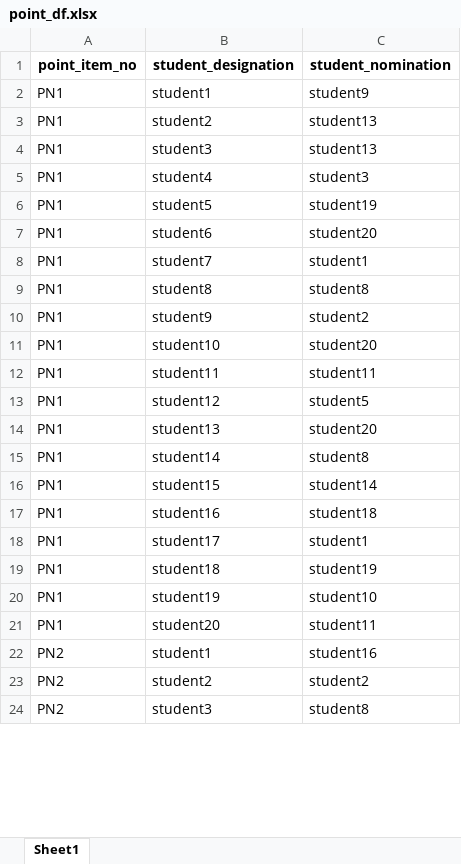
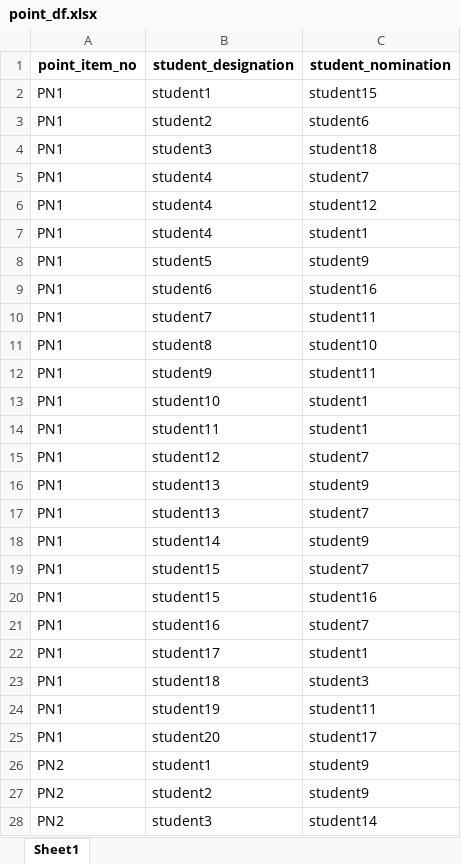
Before and after one commit to Byumin/peer, an Excel workbook: point_df.xlsx, sheet Sheet1, drawn as a sheet; only a part is shown; values as stored, in another font and other column widths than the file's, no borders; addresses are those after the commit; the diff covers the shown part only; the diff names each change by its address in the sheet, - before the commit and + after, or states it on an @@ line.

```diff
--- a/point_df.xlsx (sheet Sheet1)
+++ b/point_df.xlsx (sheet Sheet1)
-C2 (student_nomination): student9
+C2 (student_nomination): student15
-C3 (student_nomination): student13
+C3 (student_nomination): student6
-C4 (student_nomination): student13
+C4 (student_nomination): student18
-C5 (student_nomination): student3
+C5 (student_nomination): student7
+row 6: PN1 | student4 | student12
+row 7: PN1 | student4 | student1
-C8 (student_nomination): student19
+C8 (student_nomination): student9
-C9 (student_nomination): student20
+C9 (student_nomination): student16
-C10 (student_nomination): student1
+C10 (student_nomination): student11
-C11 (student_nomination): student8
+C11 (student_nomination): student10
-C12 (student_nomination): student2
+C12 (student_nomination): student11
-C13 (student_nomination): student20
+C13 (student_nomination): student1
-C14 (student_nomination): student11
+C14 (student_nomination): student1
-C15 (student_nomination): student5
+C15 (student_nomination): student7
-C16 (student_nomination): student20
+C16 (student_nomination): student9
+row 17: PN1 | student13 | student7
-C18 (student_nomination): student8
+C18 (student_nomination): student9
+row 19: PN1 | student15 | student7
-C20 (student_nomination): student14
+C20 (student_nomination): student16
-C21 (student_nomination): student18
+C21 (student_nomination): student7
-C23 (student_nomination): student19
+C23 (student_nomination): student3
-C24 (student_nomination): student10
+C24 (student_nomination): student11
-C25 (student_nomination): student11
+C25 (student_nomination): student17
-C26 (student_nomination): student16
+C26 (student_nomination): student9
-C27 (student_nomination): student2
+C27 (student_nomination): student9
-C28 (student_nomination): student8
+C28 (student_nomination): student14
```
Also changed, not shown: other rows of this sheet, self_df.xlsx, 2 other files.
